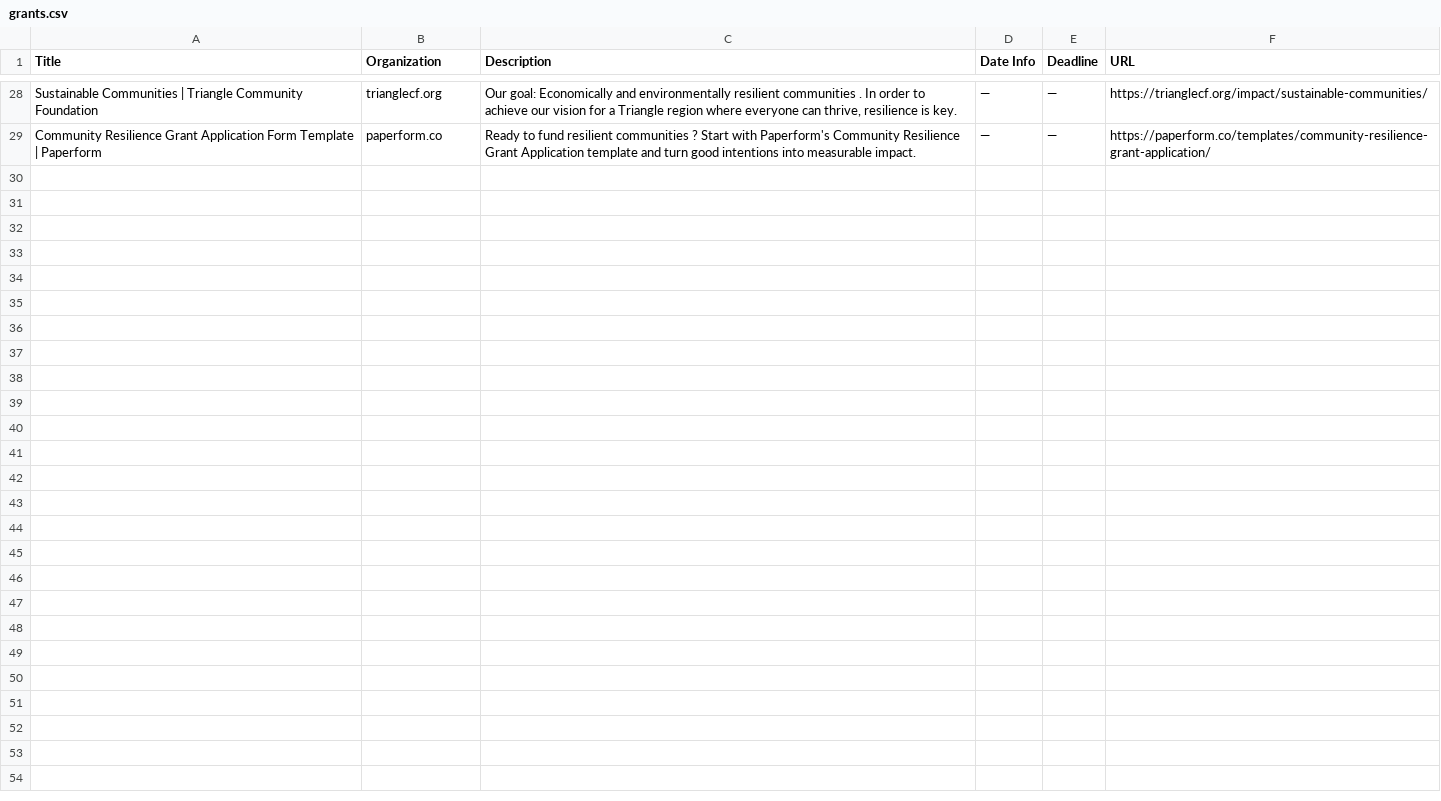
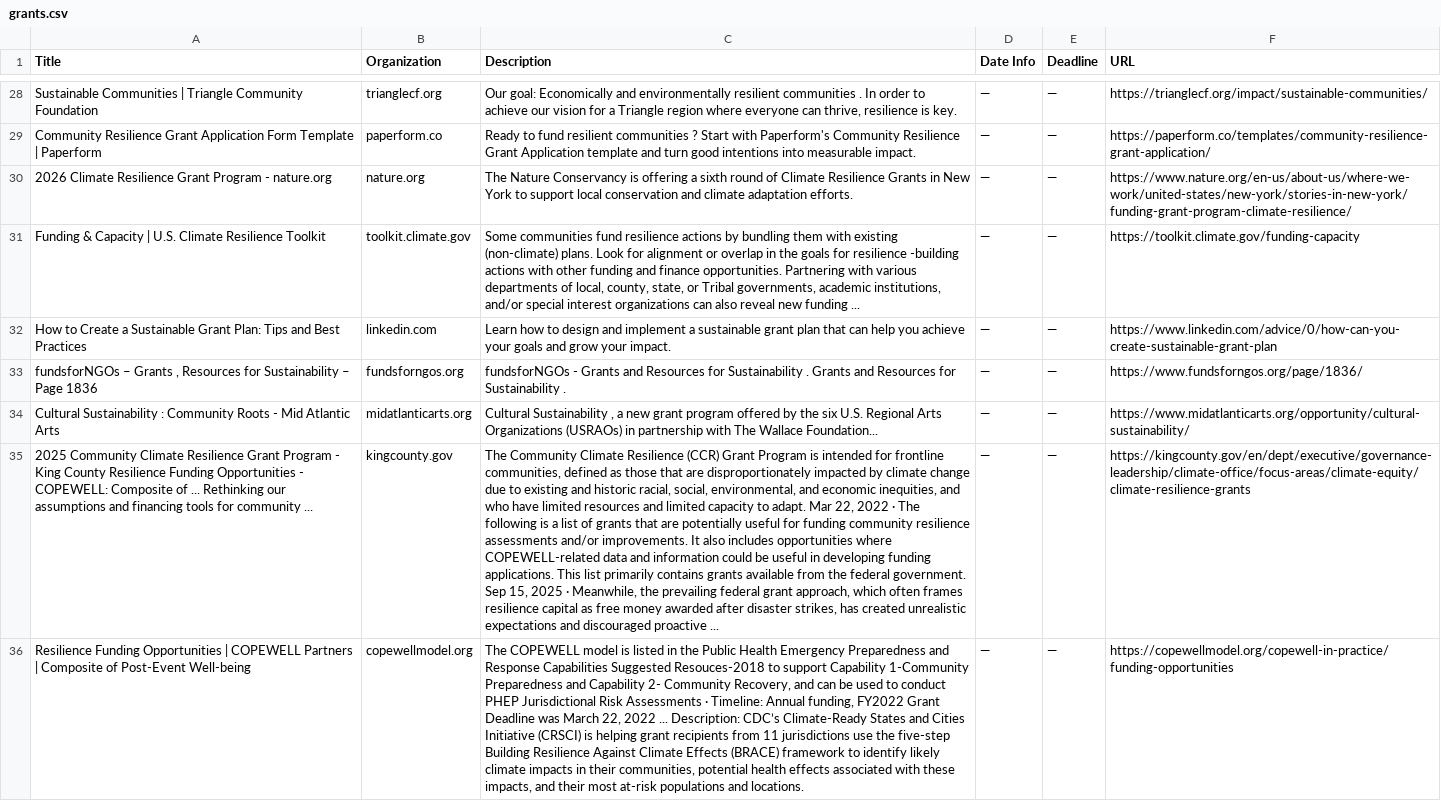
Before and after one commit to columbia-consulting/climate-cardinals-newsletter, a CSV file: weekly_data/grants.csv, drawn as a sheet; only a part is shown, gaps mark what is left out; the diff names each change by its address in the sheet, - before the commit and + after, or states it on an @@ line.

```diff
--- a/weekly_data/grants.csv
+++ b/weekly_data/grants.csv
+row 30: 2026 Climate Resilience Grant Program - nature.org | nature.org | The Nature Conservancy is offering a sixth round of Climate Resilience Grants in New York to support local conservation and climate adaptation efforts. | — | — | https://www.nature.org/en-us/about-us/where-we-work/united-states/new-york/stories-in-new-york/funding-grant-program-climate-resilience/
+row 31: Funding & Capacity | U.S. Climate Resilience Toolkit | toolkit.climate.gov | Some communities fund resilience actions by bundling them with existing (non-climate) plans. Look for alignment or overlap in the goals for resilience -building actions with other funding and finance opportunities. Partnering with various departments of local, county, state, or Tribal governments, academic institutions, and/or special interest organizations can also reveal new funding ... | — | — | https://toolkit.climate.gov/funding-capacity
+row 32: How to Create a Sustainable Grant Plan: Tips and Best Practices | linkedin.com | Learn how to design and implement a sustainable grant plan that can help you achieve your goals and grow your impact. | — | — | https://www.linkedin.com/advice/0/how-can-you-create-sustainable-grant-plan
+row 33: fundsforNGOs – Grants , Resources for Sustainability – Page 1836 | fundsforngos.org | fundsforNGOs - Grants and Resources for Sustainability . Grants and Resources for Sustainability . | — | — | https://www.fundsforngos.org/page/1836/
+row 34: Cultural Sustainability : Community Roots - Mid Atlantic Arts | midatlanticarts.org | Cultural Sustainability , a new grant program offered by the six U.S. Regional Arts Organizations (USRAOs) in partnership with The Wallace Foundation... | — | — | https://www.midatlanticarts.org/opportunity/cultural-sustainability/
+row 35: 2025 Community Climate Resilience Grant Program - King County Resilience Funding Opportunities - COPEWELL: Composite of ... Rethinking our assumptions and financing tools for community ... | kingcounty.gov | The Community Climate Resilience (CCR) Grant Program is intended for frontline communities, defined as those that are disproportionately impacted by climate change due to existing and historic racial, social, environmental, and economic inequities, and who have limited resources and limited capacity to adapt. Mar 22, 2022 · The following is a list of grants that are potentially useful for funding community resilience assessments and/or improvements. It also includes opportunities where COPEWELL-related data and information could be useful in developing funding applications. This list primarily contains grants available from the federal government. Sep 15, 2025 · Meanwhile, the prevailing federal grant approach, which often frames resilience capital as free money awarded after disaster strikes, has created unrealistic expectations and discouraged proactive ... | — | — | https://kingcounty.gov/en/dept/executive/governance-leadership/climate-office/focus-areas/climate-equity/climate-resilience-grants
+row 36: Resilience Funding Opportunities | COPEWELL Partners | Composite of Post-Event Well-being | copewellmodel.org | The COPEWELL model is listed in the Public Health Emergency Preparedness and Response Capabilities Suggested Resouces-2018 to support Capability 1-Community Preparedness and Capability 2- Community Recovery, and can be used to conduct PHEP Jurisdictional Risk Assessments · Timeline: Annual funding, FY2022 Grant Deadline was March 22, 2022 ... Description: CDC’s Climate-Ready States and Cities Initiative (CRSCI) is helping grant recipients from 11 jurisdictions use the five-step Building Resilience Against Climate Effects (BRACE) framework to identify likely climate impacts in their communities, potential health effects associated with these impacts, and their most at-risk populations and locations. | — | — | https://copewellmodel.org/copewell-in-practice/funding-opportunities
```
Also changed, not shown: weekly_data/csr_reports.csv, weekly_data/events.csv, 2 other files.
